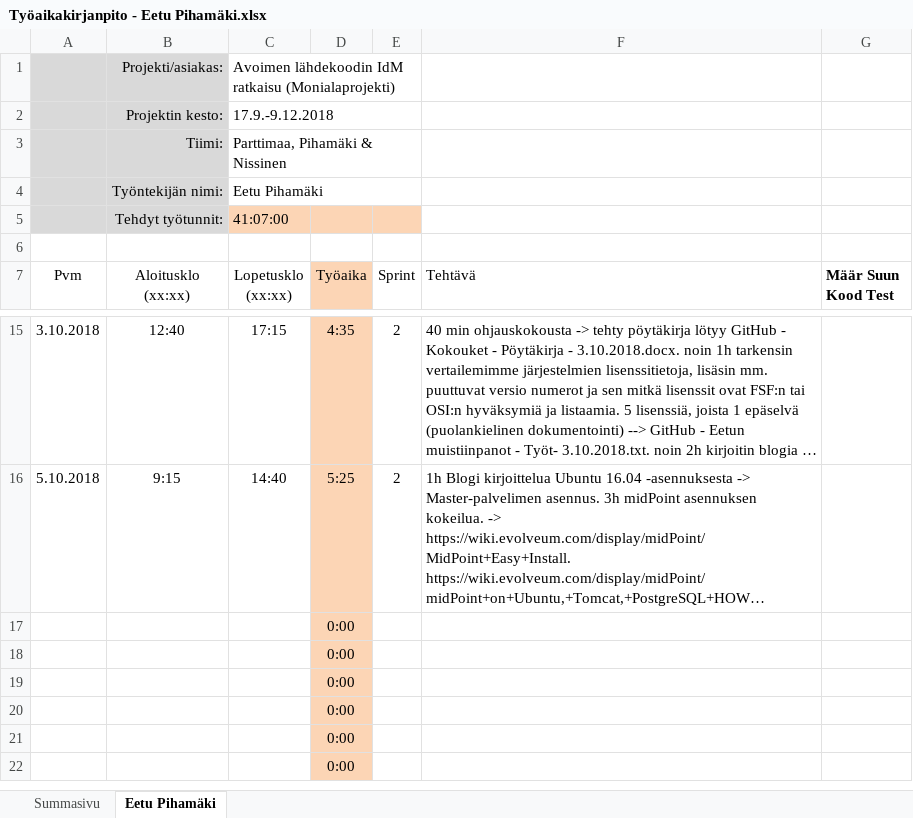
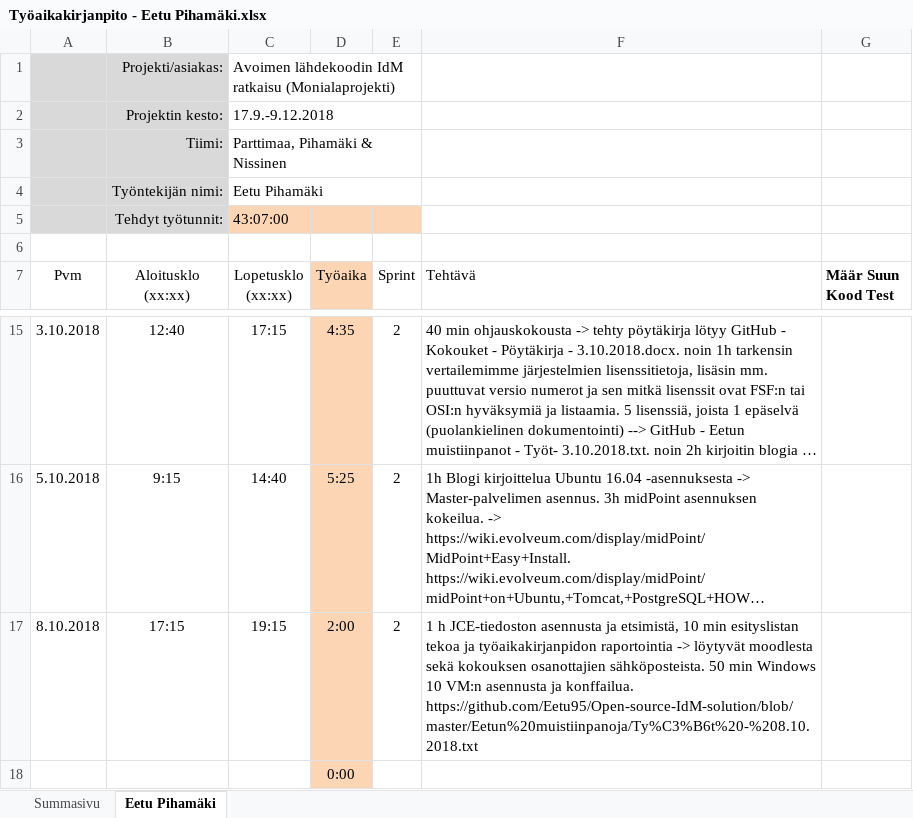
Before and after one commit to Eetu95/Open-source-IdM-solution, an Excel workbook: Työaikakirjanpidot/Työaikakirjanpito - Eetu Pihamäki.xlsx, sheet Eetu Pihamäki, drawn as a sheet; only a part is shown, gaps mark what is left out; the shorter side is filled out with more unchanged rows; long unchanged cells end in …; values as stored, in another font and other column widths than the file's, no borders; table styles not drawn; removed rows and columns are numbered as before the commit, all else as after; the diff names each change by its address in the sheet, - before the commit and + after, or states it on an @@ line.

Commit message:
Add files via upload

```diff
--- a/Työaikakirjanpidot/Työaikakirjanpito - Eetu Pihamäki.xlsx (sheet Eetu Pihamäki)
+++ b/Työaikakirjanpidot/Työaikakirjanpito - Eetu Pihamäki.xlsx (sheet Eetu Pihamäki)
-C5 (Lopetusklo (xx:xx)): 41:07:00
+C5 (Lopetusklo (xx:xx)): 43:07:00
-row 17:  |  |  | 0:00
+row 17: 8.10.2018 | 17:15 | 19:15 | 2:00 | 2 | 1 h JCE-tiedoston asennusta ja etsimistä, 10 min esityslistan tekoa ja työaikakirjanpidon raportointia -> löytyvät moodlesta sekä kokouksen osanottajien sähköposteista. 50 min Windows 10 VM:n asennusta ja konffailua. https://github.com/Eetu95/Open-source-IdM-solution/blob/master/Eetun%20muistiinpanoja/Ty%C3%B6t%20-%208.10.2018.txt
```
Also changed, not shown: sheet Summasivu.
